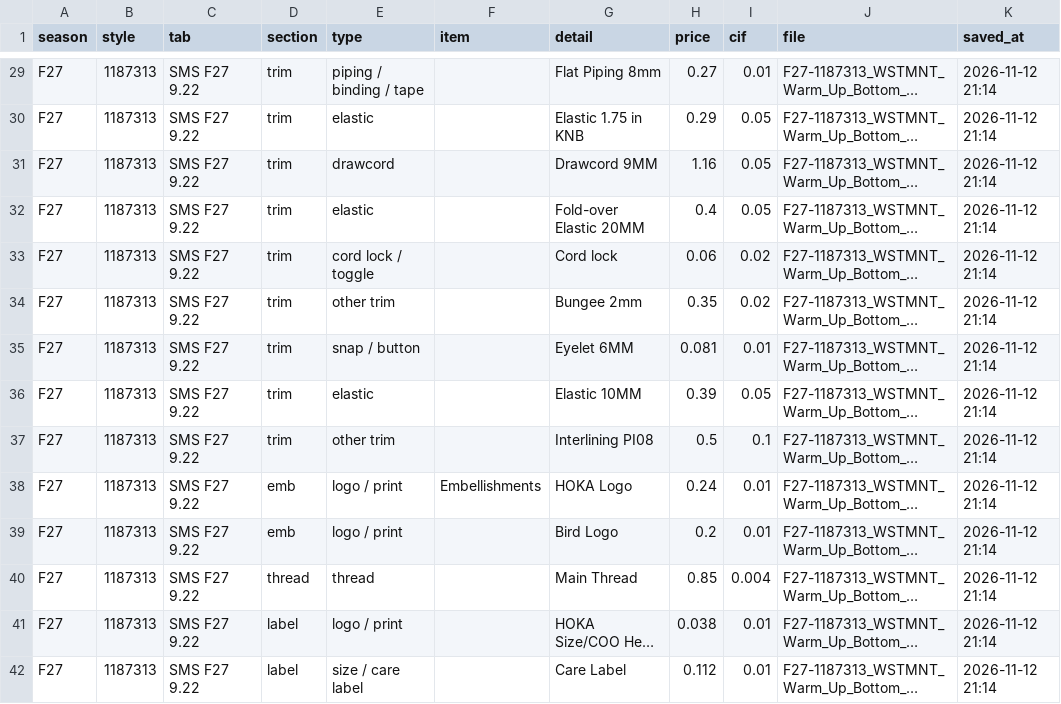
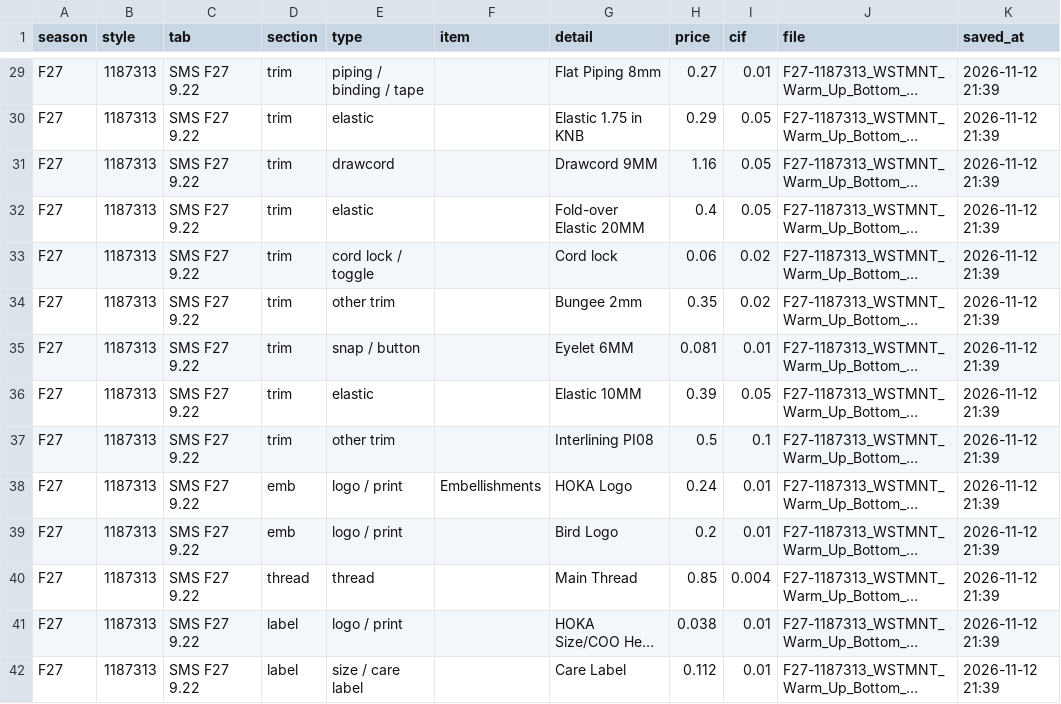
Before and after one commit to msjgo1-droid/CBS-Maker, a CSV file: data/cif_history.csv, drawn as a sheet; only a part is shown, gaps mark what is left out; long unchanged cells end in …; the diff covers the shown part only; the diff names each change by its address in the sheet, - before the commit and + after, or states it on an @@ line.

```diff
--- a/data/cif_history.csv
+++ b/data/cif_history.csv
-K29:K42 (saved_at): 2026-11-12 21:14
+K29:K42 (saved_at): 2026-11-12 21:39
```
Also changed, not shown: 59 edited cells elsewhere in this file, 1 other file.
